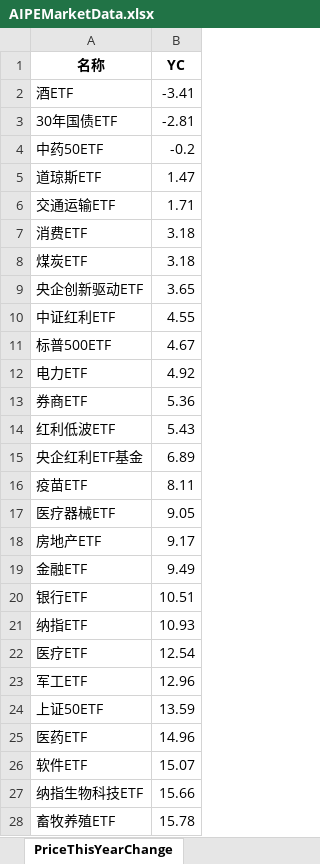
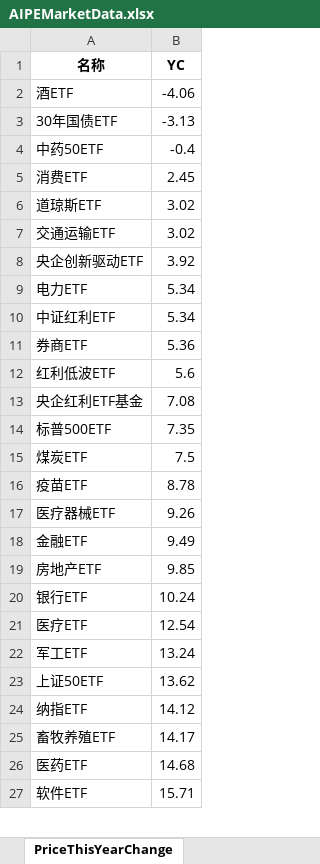
Before and after one commit to digital-era/AIPEMarketDashboard, an Excel workbook: AIPEMarketData.xlsx, sheet PriceThisYearChange, drawn as a sheet; only a part is shown; values as stored, in another font and other column widths than the file's, no borders; removed rows and columns are numbered as before the commit, all else as after; the diff covers the shown part only; the diff names each change by its address in the sheet, - before the commit and + after, or states it on an @@ line.

```diff
--- a/AIPEMarketData.xlsx (sheet PriceThisYearChange)
+++ b/AIPEMarketData.xlsx (sheet PriceThisYearChange)
-B2 (YC): -3.41
+B2 (YC): -4.06
-B3 (YC): -2.81
+B3 (YC): -3.13
-B4 (YC): -0.2
+B4 (YC): -0.4
+row 5: 消费ETF | 2.45
-B6 (YC): 1.47
+B6 (YC): 3.02
-B7 (YC): 1.71
+B7 (YC): 3.02
-row 7: 消费ETF | 3.18
-row 8: 煤炭ETF | 3.18
-B8 (YC): 3.65
+B8 (YC): 3.92
-row 10: 中证红利ETF | 4.55
-row 11: 标普500ETF | 4.67
-B9 (YC): 4.92
+B9 (YC): 5.34
+row 10: 中证红利ETF | 5.34
-B12 (YC): 5.43
+B12 (YC): 5.6
-B13 (YC): 6.89
+B13 (YC): 7.08
+row 14: 标普500ETF | 7.35
+row 15: 煤炭ETF | 7.5
-B16 (YC): 8.11
+B16 (YC): 8.78
-B17 (YC): 9.05
+B17 (YC): 9.26
-row 18: 房地产ETF | 9.17
+row 19: 房地产ETF | 9.85
-B20 (YC): 10.51
+B20 (YC): 10.24
-row 21: 纳指ETF | 10.93
-B22 (YC): 12.96
+B22 (YC): 13.24
-B23 (YC): 13.59
+B23 (YC): 13.62
+row 24: 纳指ETF | 14.12
+row 25: 畜牧养殖ETF | 14.17
-B26 (YC): 14.96
+B26 (YC): 14.68
-B27 (YC): 15.07
+B27 (YC): 15.71
-row 27: 纳指生物科技ETF | 15.66
-row 28: 畜牧养殖ETF | 15.78
```
Also changed, not shown: 12 added rows, 11 removed rows and 25 edited cells elsewhere in this sheet, sheet DistributeHotIndustry, sheet PriceChangeFrom2021, sheet ShareChangeFrom2021, sheet ShareThisYearChange, sheet TopStockInTopPotScore, sheet TopStockIn5DaysMainFund, 7 more sheets, 1 other file.
